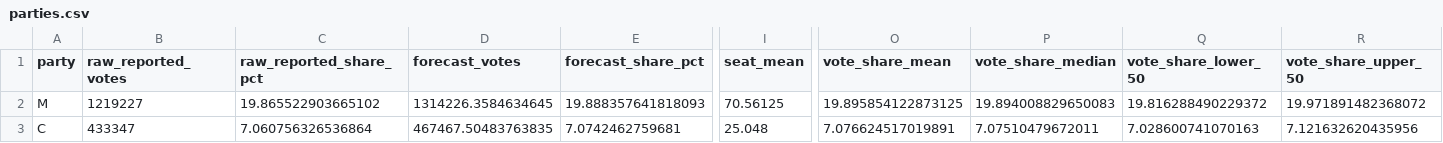
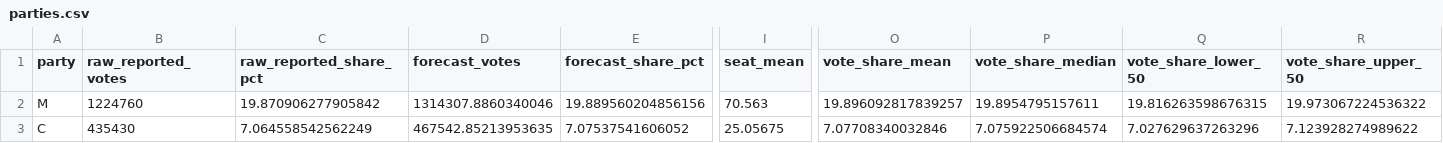
Before and after one commit to rasmusab/swedish-election-night-prediction-2026, a CSV file: results/latest/parties.csv, drawn as a sheet; only a part is shown, gaps mark what is left out; the diff covers the shown part only; the diff names each change by its address in the sheet, - before the commit and + after, or states it on an @@ line.

Commit message:
Update election-night report 2026-09-14T02:00:34+02:00

```diff
--- a/results/latest/parties.csv
+++ b/results/latest/parties.csv
-B2 (raw_reported_votes): 1219227
+B2 (raw_reported_votes): 1224760
-C2 (raw_reported_share_pct): 19.865522903665102
+C2 (raw_reported_share_pct): 19.870906277905842
-D2 (forecast_votes): 1314226.3584634645
+D2 (forecast_votes): 1314307.8860340046
-E2 (forecast_share_pct): 19.888357641818093
+E2 (forecast_share_pct): 19.889560204856156
-I2 (seat_mean): 70.56125
+I2 (seat_mean): 70.563
-O2 (vote_share_mean): 19.895854122873125
+O2 (vote_share_mean): 19.896092817839257
-P2 (vote_share_median): 19.894008829650083
+P2 (vote_share_median): 19.8954795157611
-Q2 (vote_share_lower_50): 19.816288490229372
+Q2 (vote_share_lower_50): 19.816263598676315
-R2 (vote_share_upper_50): 19.971891482368072
+R2 (vote_share_upper_50): 19.973067224536322
-B3 (raw_reported_votes): 433347
+B3 (raw_reported_votes): 435430
-C3 (raw_reported_share_pct): 7.060756326536864
+C3 (raw_reported_share_pct): 7.064558542562249
-D3 (forecast_votes): 467467.50483763835
+D3 (forecast_votes): 467542.85213953635
-E3 (forecast_share_pct): 7.0742462759681
+E3 (forecast_share_pct): 7.07537541606052
-I3 (seat_mean): 25.048
+I3 (seat_mean): 25.05675
-O3 (vote_share_mean): 7.076624517019891
+O3 (vote_share_mean): 7.07708340032846
-P3 (vote_share_median): 7.07510479672011
+P3 (vote_share_median): 7.075922506684574
-Q3 (vote_share_lower_50): 7.028600741070163
+Q3 (vote_share_lower_50): 7.027629637263296
-R3 (vote_share_upper_50): 7.121632620435956
+R3 (vote_share_upper_50): 7.123928274989622
```
Also changed, not shown: 87 edited cells elsewhere in this file, results/latest/blocs.csv, results/latest/constituency-seats.csv, 3 other files.
